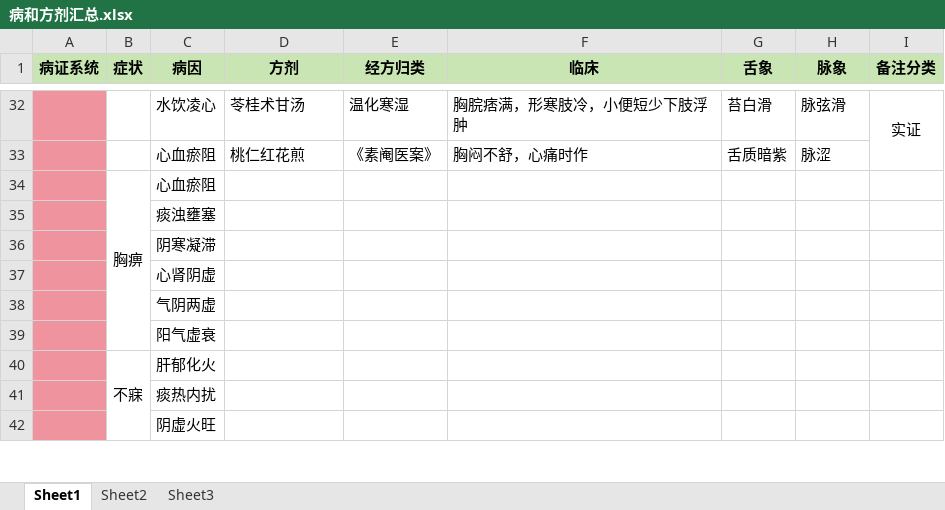
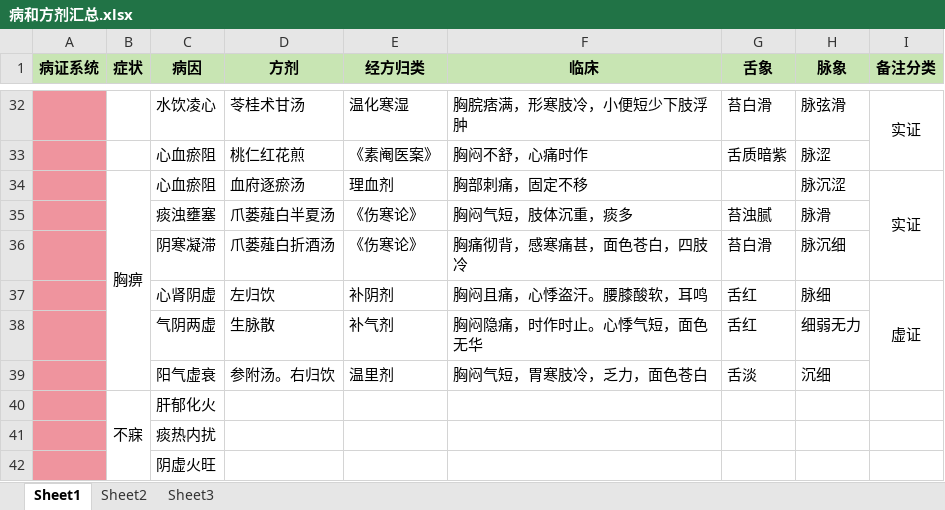
Before and after one commit to mzxjhx/zhongy, an Excel workbook: 内科学笔记/病和方剂汇总.xlsx, sheet Sheet1, drawn as a sheet; only a part is shown, gaps mark what is left out; values as stored, in another font and other column widths than the file's, no borders; removed rows and columns are numbered as before the commit, all else as after; the diff names each change by its address in the sheet, - before the commit and + after, or states it on an @@ line.

```diff
--- a/内科学笔记/病和方剂汇总.xlsx (sheet Sheet1)
+++ b/内科学笔记/病和方剂汇总.xlsx (sheet Sheet1)
-row 34:  | 胸痹 | 心血瘀阻
-row 35:  |  | 痰浊壅塞
-row 36:  |  | 阴寒凝滞
-row 37:  |  | 心肾阴虚
-row 38:  |  | 气阴两虚
-row 39:  |  | 阳气虚衰
+row 34:  | 胸痹 | 心血瘀阻 | 血府逐瘀汤 | 理血剂 | 胸部刺痛，固定不移 |  | 脉沉涩 | 实证
+row 35:  |  | 痰浊壅塞 | 爪蒌薤白半夏汤 | 《伤寒论》 | 胸闷气短，肢体沉重，痰多 | 苔浊腻 | 脉滑
+row 36:  |  | 阴寒凝滞 | 爪蒌薤白折酒汤 | 《伤寒论》 | 胸痛彻背，感寒痛甚，面色苍白，四肢冷 | 苔白滑 | 脉沉细
+row 37:  |  | 心肾阴虚 | 左归饮 | 补阴剂 | 胸闷且痛，心悸盗汗。腰膝酸软，耳鸣 | 舌红 | 脉细 | 虚证
+row 38:  |  | 气阴两虚 | 生脉散 | 补气剂 | 胸闷隐痛，时作时止。心悸气短，面色无华 | 舌红 | 细弱无力
+row 39:  |  | 阳气虚衰 | 参附汤。右归饮 | 温里剂 | 胸闷气短，胃寒肢冷，乏力，面色苍白 | 舌淡 | 沉细
```
Also changed, not shown: 1 other file.
